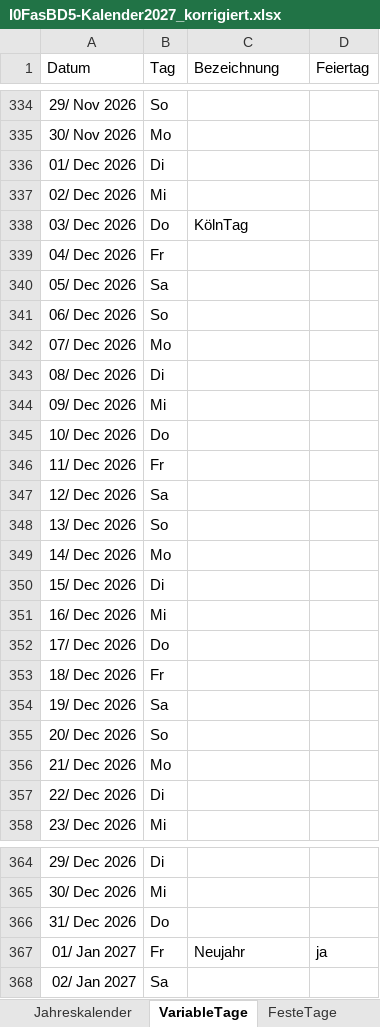
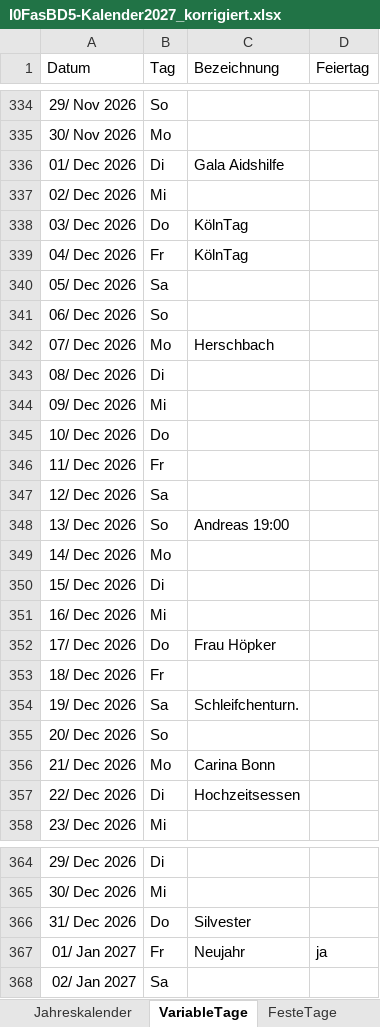
Before and after one commit to frankmorleo/datenaustausch, an Excel workbook: I0FasBD5-Kalender2027_korrigiert.xlsx, sheet VariableTage, drawn as a sheet; only a part is shown, gaps mark what is left out; values as stored, in another font and other column widths than the file's, no borders; table styles not drawn; the diff names each change by its address in the sheet, - before the commit and + after, or states it on an @@ line.

Commit message:
Spalte G: 9 Klartext-Termine durch VarTage-Formeln ersetzt, Termine in Feiertage-Tabelle übernommen (A1:B82)
Co-authored-by: frankmorleo <frankmorleo@users.noreply.github.com>

```diff
--- a/I0FasBD5-Kalender2027_korrigiert.xlsx (sheet VariableTage)
+++ b/I0FasBD5-Kalender2027_korrigiert.xlsx (sheet VariableTage)
-C336 (Bezeichnung): (empty)
+C336 (Bezeichnung): Gala Aidshilfe
-C339 (Bezeichnung): (empty)
+C339 (Bezeichnung): KölnTag
-C342 (Bezeichnung): (empty)
+C342 (Bezeichnung): Herschbach
-C348 (Bezeichnung): (empty)
+C348 (Bezeichnung): Andreas 19:00
-C352 (Bezeichnung): (empty)
+C352 (Bezeichnung): Frau Höpker
-C354 (Bezeichnung): (empty)
+C354 (Bezeichnung): Schleifchenturn.
-C356 (Bezeichnung): (empty)
+C356 (Bezeichnung): Carina Bonn
-C357 (Bezeichnung): (empty)
+C357 (Bezeichnung): Hochzeitsessen
-C366 (Bezeichnung): (empty)
+C366 (Bezeichnung): Silvester
```
Also changed, not shown: sheet Feiertage, formulas that keep their value.
